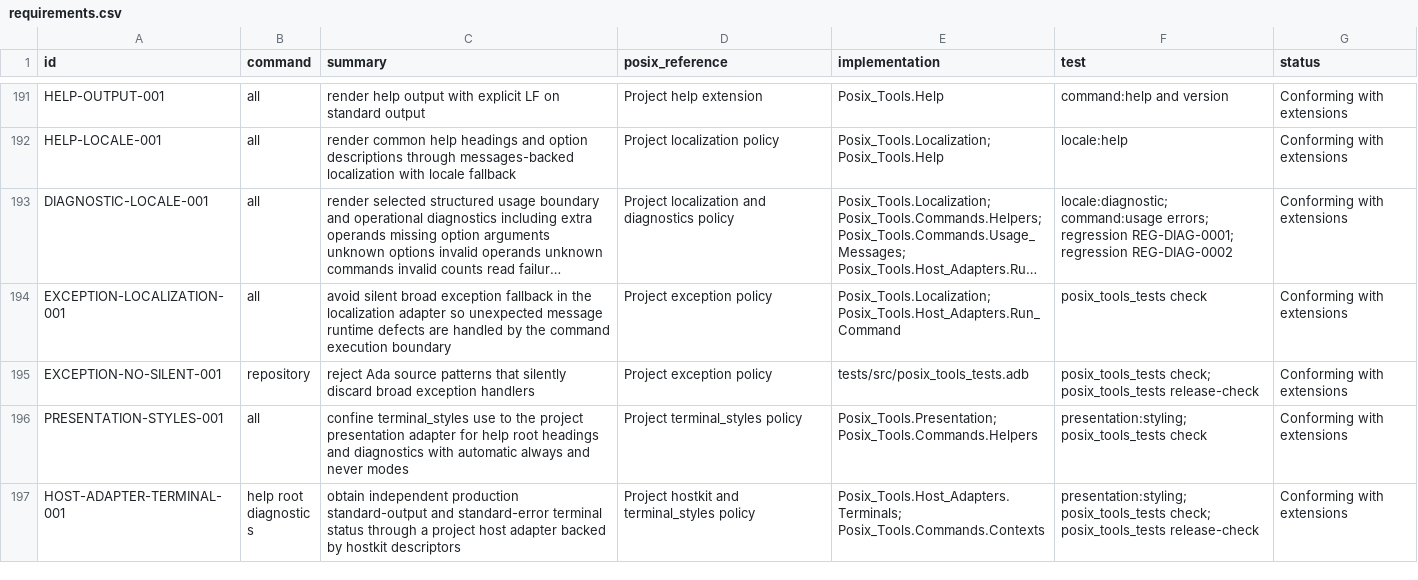
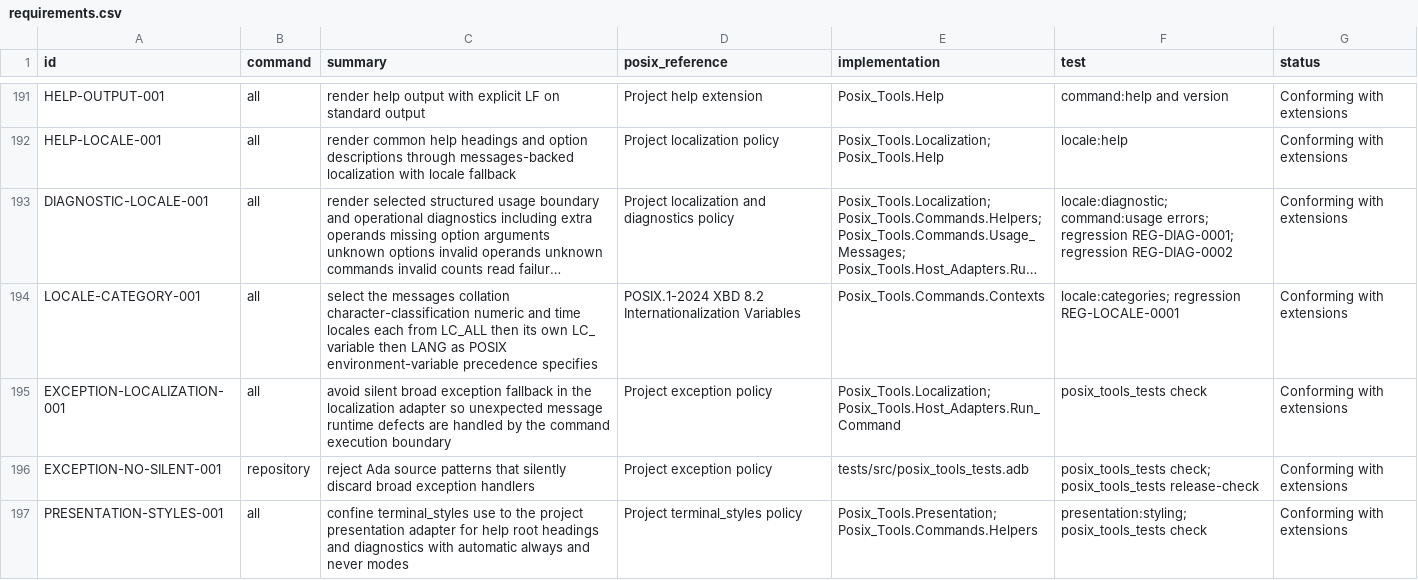
Before and after one commit to bracke/posix_tools, a CSV file: generated/requirements.csv, drawn as a sheet; only a part is shown, gaps mark what is left out; the shorter side is filled out with more unchanged rows; long unchanged cells end in …; the diff names each change by its address in the sheet, - before the commit and + after, or states it on an @@ line.

```diff
--- a/generated/requirements.csv
+++ b/generated/requirements.csv
+row 194: LOCALE-CATEGORY-001 | all | select the messages collation character-classification numeric and time locales each from LC_ALL then its own LC_ variable then LANG as POSIX environment-variable precedence specifies | POSIX.1-2024 XBD 8.2 Internationalization Variables | Posix_Tools.Commands.Contexts | locale:categories; regression REG-LOCALE-0001 | Conforming with extensions
```
Also changed, not shown: generated/regressions.csv, 19 other files.
